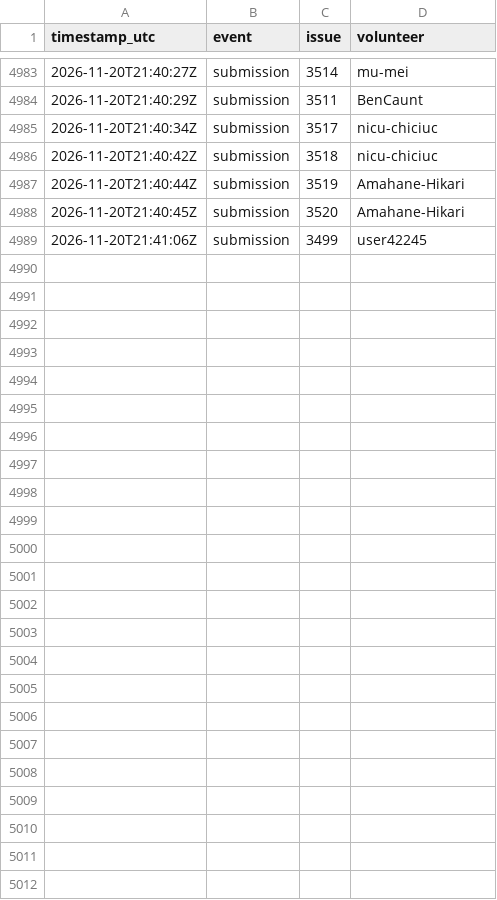
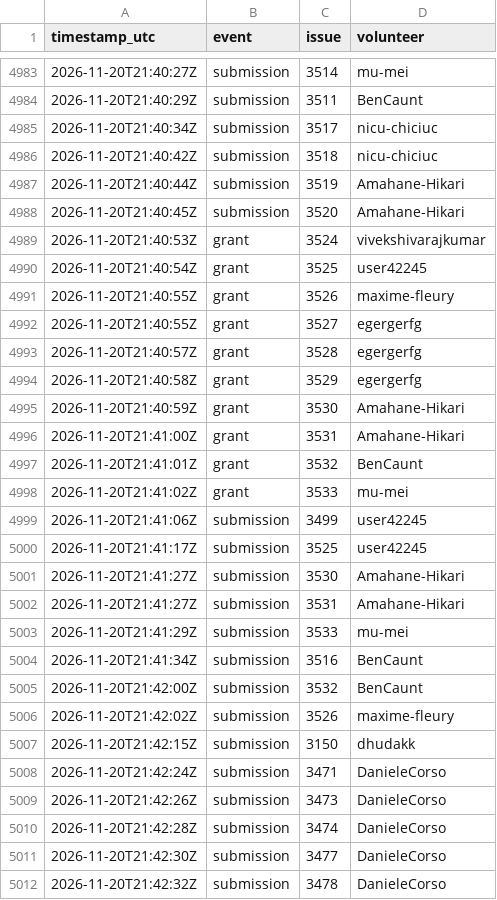
Before and after one commit to 1337isnot1337/alpoge-rh-replay, a TSV file: tracker/activity.tsv, drawn as a sheet; only a part is shown, gaps mark what is left out.

```diff
--- a/tracker/activity.tsv
+++ b/tracker/activity.tsv
@@ -4988,2 +4988,25 @@ timestamp_utc	event	issue	volunteer
 2026-11-20T21:40:45Z	submission	3520	Amahane-Hikari
+2026-11-20T21:40:53Z	grant	3524	vivekshivarajkumar
+2026-11-20T21:40:54Z	grant	3525	user42245
+2026-11-20T21:40:55Z	grant	3526	maxime-fleury
+2026-11-20T21:40:55Z	grant	3527	egergerfg
+2026-11-20T21:40:57Z	grant	3528	egergerfg
+2026-11-20T21:40:58Z	grant	3529	egergerfg
+2026-11-20T21:40:59Z	grant	3530	Amahane-Hikari
+2026-11-20T21:41:00Z	grant	3531	Amahane-Hikari
+2026-11-20T21:41:01Z	grant	3532	BenCaunt
+2026-11-20T21:41:02Z	grant	3533	mu-mei
 2026-11-20T21:41:06Z	submission	3499	user42245
+2026-11-20T21:41:17Z	submission	3525	user42245
+2026-11-20T21:41:27Z	submission	3530	Amahane-Hikari
+2026-11-20T21:41:27Z	submission	3531	Amahane-Hikari
+2026-11-20T21:41:29Z	submission	3533	mu-mei
+2026-11-20T21:41:34Z	submission	3516	BenCaunt
+2026-11-20T21:42:00Z	submission	3532	BenCaunt
+2026-11-20T21:42:02Z	submission	3526	maxime-fleury
+2026-11-20T21:42:15Z	submission	3150	dhudakk
+2026-11-20T21:42:24Z	submission	3471	DanieleCorso
+2026-11-20T21:42:26Z	submission	3473	DanieleCorso
+2026-11-20T21:42:28Z	submission	3474	DanieleCorso
+2026-11-20T21:42:30Z	submission	3477	DanieleCorso
+2026-11-20T21:42:32Z	submission	3478	DanieleCorso
```
Also changed, not shown: 7 other files.
